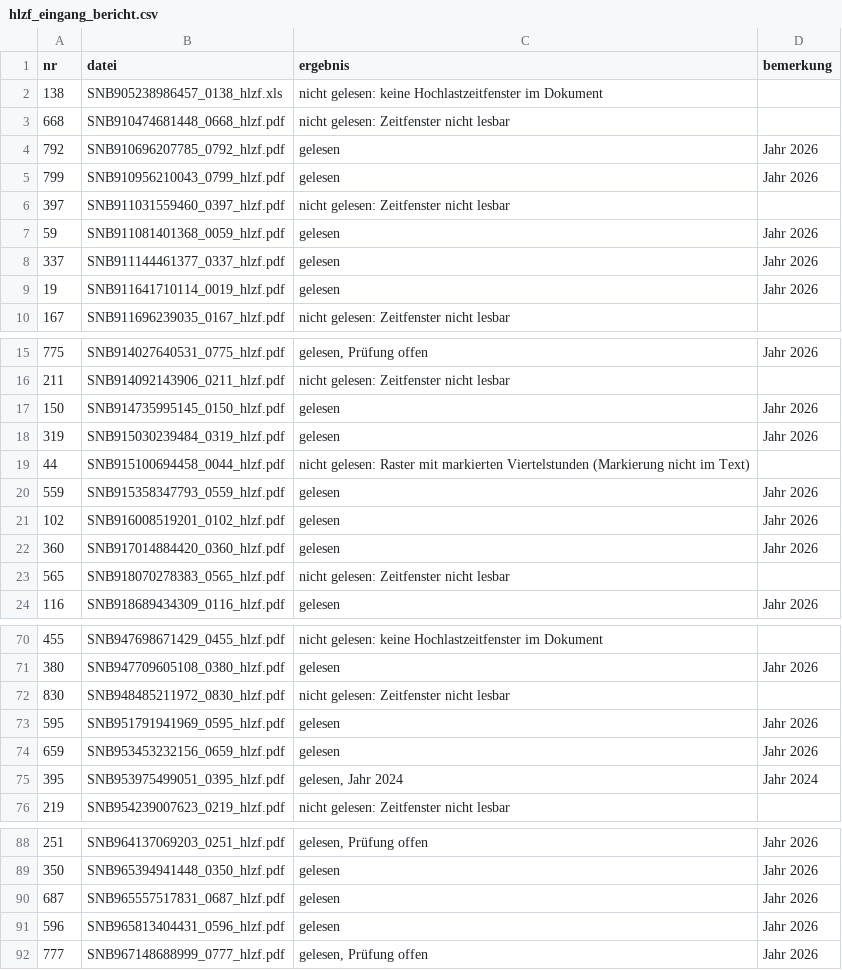
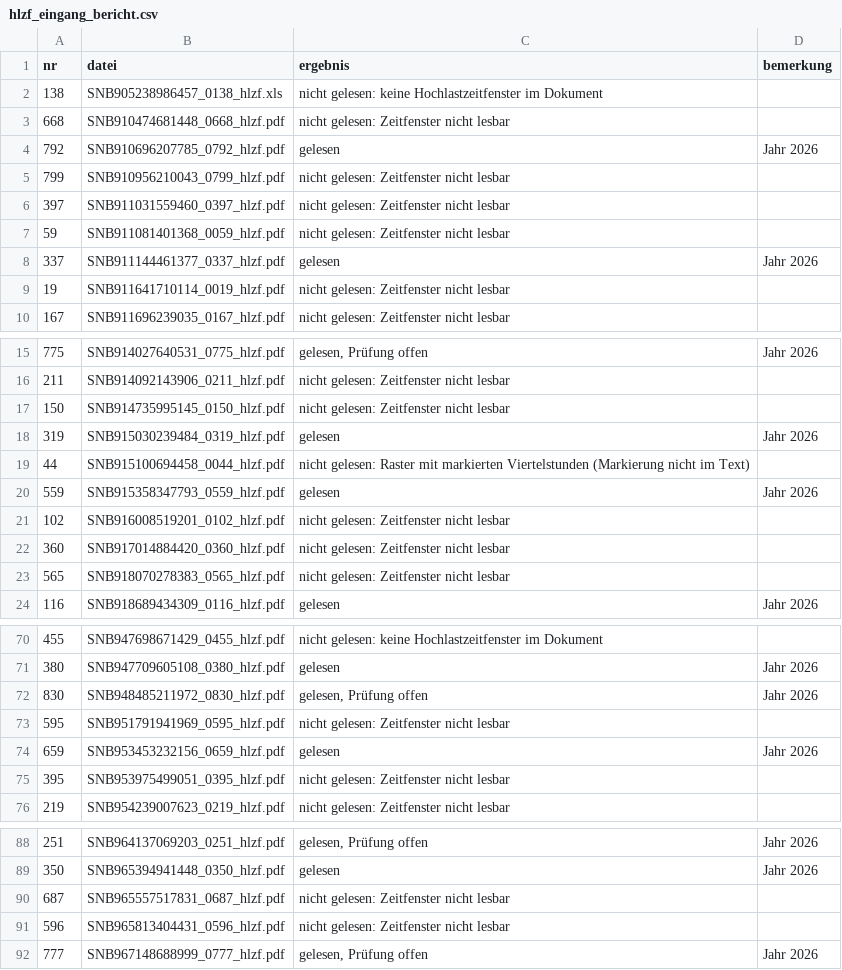
Before and after one commit to buelentd/netzentgelte-strom, a CSV file: ergebnis/hlzf_eingang_bericht.csv, drawn as a sheet; only a part is shown, gaps mark what is left out; the diff covers the shown part only.

```diff
--- a/ergebnis/hlzf_eingang_bericht.csv
+++ b/ergebnis/hlzf_eingang_bericht.csv
@@ -4,7 +4,7 @@
 792;SNB910696207785_0792_hlzf.pdf;gelesen;Jahr 2026
-799;SNB910956210043_0799_hlzf.pdf;gelesen;Jahr 2026
+799;SNB910956210043_0799_hlzf.pdf;nicht gelesen: Zeitfenster nicht lesbar;
 397;SNB911031559460_0397_hlzf.pdf;nicht gelesen: Zeitfenster nicht lesbar;
-59;SNB911081401368_0059_hlzf.pdf;gelesen;Jahr 2026
+59;SNB911081401368_0059_hlzf.pdf;nicht gelesen: Zeitfenster nicht lesbar;
 337;SNB911144461377_0337_hlzf.pdf;gelesen;Jahr 2026
-19;SNB911641710114_0019_hlzf.pdf;gelesen;Jahr 2026
+19;SNB911641710114_0019_hlzf.pdf;nicht gelesen: Zeitfenster nicht lesbar;
 167;SNB911696239035_0167_hlzf.pdf;nicht gelesen: Zeitfenster nicht lesbar;
@@ -16,3 +16,3 @@
 211;SNB914092143906_0211_hlzf.pdf;nicht gelesen: Zeitfenster nicht lesbar;
-150;SNB914735995145_0150_hlzf.pdf;gelesen;Jahr 2026
+150;SNB914735995145_0150_hlzf.pdf;nicht gelesen: Zeitfenster nicht lesbar;
 319;SNB915030239484_0319_hlzf.pdf;gelesen;Jahr 2026
@@ -20,4 +20,4 @@
 559;SNB915358347793_0559_hlzf.pdf;gelesen;Jahr 2026
-102;SNB916008519201_0102_hlzf.pdf;gelesen;Jahr 2026
-360;SNB917014884420_0360_hlzf.pdf;gelesen;Jahr 2026
+102;SNB916008519201_0102_hlzf.pdf;nicht gelesen: Zeitfenster nicht lesbar;
+360;SNB917014884420_0360_hlzf.pdf;nicht gelesen: Zeitfenster nicht lesbar;
 565;SNB918070278383_0565_hlzf.pdf;nicht gelesen: Zeitfenster nicht lesbar;
@@ -71,6 +71,6 @@
 380;SNB947709605108_0380_hlzf.pdf;gelesen;Jahr 2026
-830;SNB948485211972_0830_hlzf.pdf;nicht gelesen: Zeitfenster nicht lesbar;
-595;SNB951791941969_0595_hlzf.pdf;gelesen;Jahr 2026
+830;SNB948485211972_0830_hlzf.pdf;gelesen, Prüfung offen;Jahr 2026
+595;SNB951791941969_0595_hlzf.pdf;nicht gelesen: Zeitfenster nicht lesbar;
 659;SNB953453232156_0659_hlzf.pdf;gelesen;Jahr 2026
-395;SNB953975499051_0395_hlzf.pdf;gelesen, Jahr 2024;Jahr 2024
+395;SNB953975499051_0395_hlzf.pdf;nicht gelesen: Zeitfenster nicht lesbar;
 219;SNB954239007623_0219_hlzf.pdf;nicht gelesen: Zeitfenster nicht lesbar;
@@ -89,4 +89,4 @@
 350;SNB965394941448_0350_hlzf.pdf;gelesen;Jahr 2026
-687;SNB965557517831_0687_hlzf.pdf;gelesen;Jahr 2026
-596;SNB965813404431_0596_hlzf.pdf;gelesen;Jahr 2026
+687;SNB965557517831_0687_hlzf.pdf;nicht gelesen: Zeitfenster nicht lesbar;
+596;SNB965813404431_0596_hlzf.pdf;nicht gelesen: Zeitfenster nicht lesbar;
 777;SNB967148688999_0777_hlzf.pdf;gelesen, Prüfung offen;Jahr 2026
```
Also changed, not shown: 32 edited cells elsewhere in this file, ergebnis/hlzf_ergebnis.csv, ergebnis/netzentgelte_2026.csv, 5 other files.
